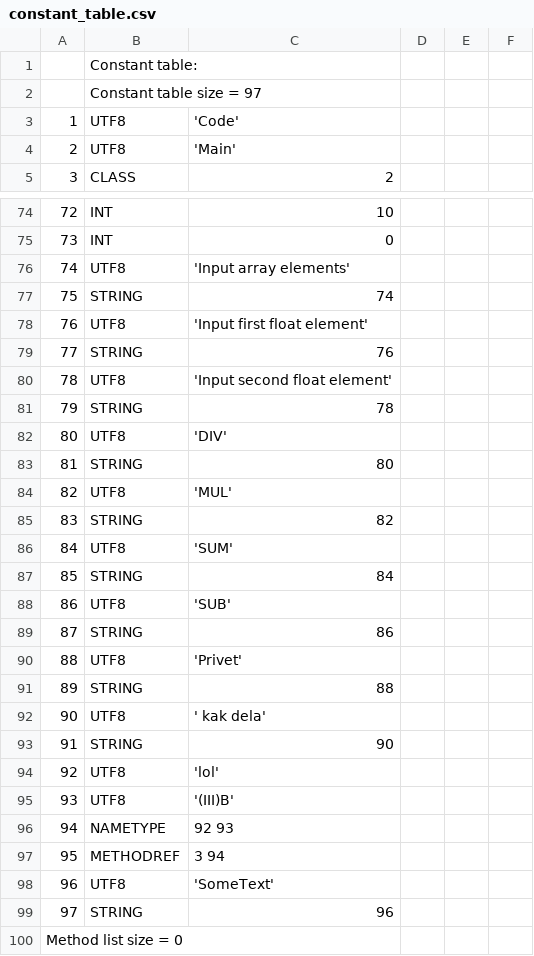
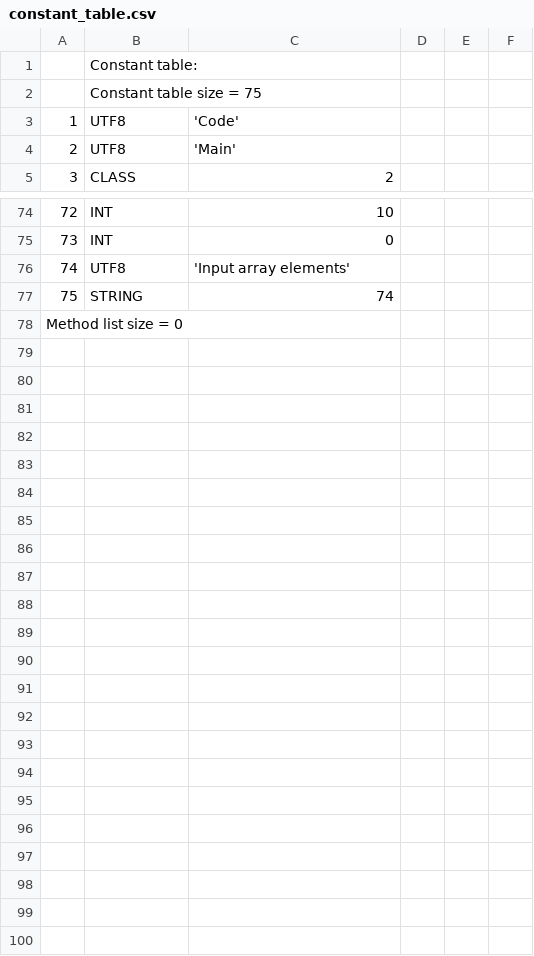
Before and after one commit to TAIIOK/SwiftCompilerToJavaByteCode, a CSV file: build/constant_table.csv, drawn as a sheet; only a part is shown, gaps mark what is left out.

```diff
--- a/build/constant_table.csv
+++ b/build/constant_table.csv
@@ -1,3 +1,3 @@
 ;Constant table:;
-;Constant table size = 97;
+;Constant table size = 75;
     1;     UTF8;  'Code'
@@ -77,24 +77,2 @@
    75;   STRING;  74
-   76;     UTF8;  'Input first float element'
-   77;   STRING;  76
-   78;     UTF8;  'Input second float element'
-   79;   STRING;  78
-   80;     UTF8;  'DIV'
-   81;   STRING;  80
-   82;     UTF8;  'MUL'
-   83;   STRING;  82
-   84;     UTF8;  'SUM'
-   85;   STRING;  84
-   86;     UTF8;  'SUB'
-   87;   STRING;  86
-   88;     UTF8;  'Privet'
-   89;   STRING;  88
-   90;     UTF8;  ' kak dela'
-   91;   STRING;  90
-   92;     UTF8;  'lol'
-   93;     UTF8;  '(III)B'
-   94; NAMETYPE;  92 93
-   95;METHODREF;  3 94
-   96;     UTF8;  'SomeText'
-   97;   STRING;  96
 Method list size = 0
```
Also changed, not shown: 8 other files.
